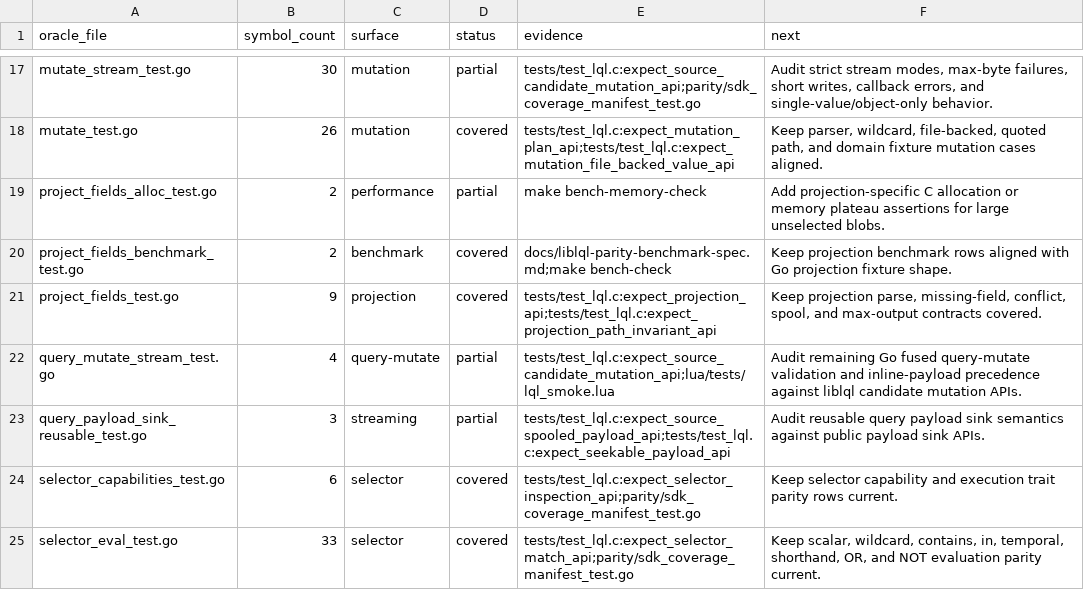
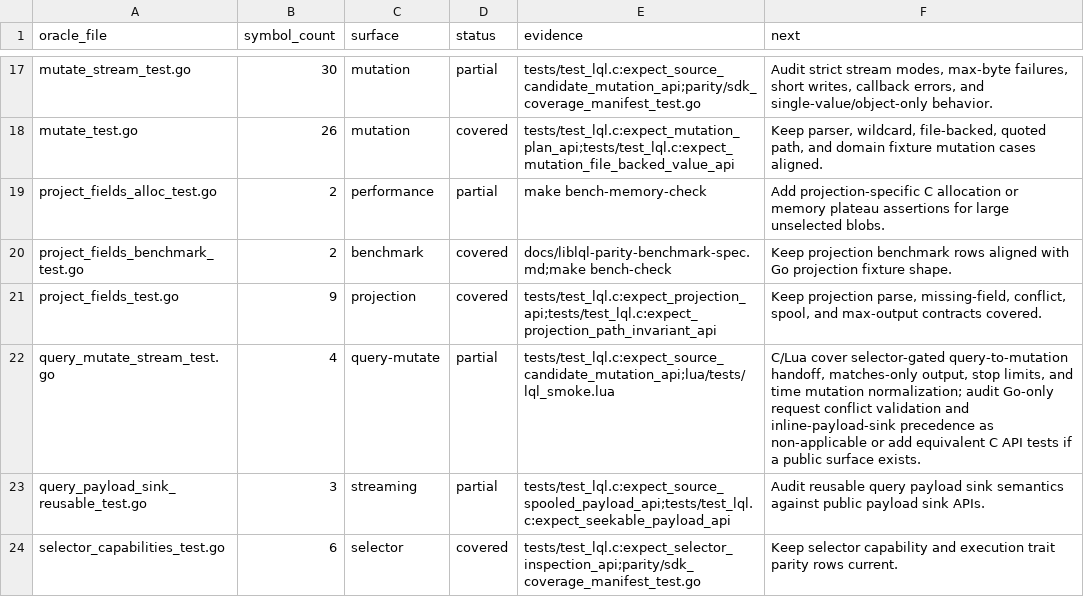
Before and after one commit to sa6mwa/liblql, a TSV file: parity/oracle_inventory.tsv, drawn as a sheet; only a part is shown, gaps mark what is left out; the shorter side is filled out with more unchanged rows.

Commit message:
test(mutation): cover query mutate handoff

```diff
--- a/parity/oracle_inventory.tsv
+++ b/parity/oracle_inventory.tsv
@@ -21,3 +21,3 @@ project_fields_benchmark_test.go	2	benchmark	covered	docs/liblql-parity-benchmar
 project_fields_test.go	9	projection	covered	tests/test_lql.c:expect_projection_api;tests/test_lql.c:expect_projection_path_invariant_api	Keep projection parse, missing-field, conflict, spool, and max-output contracts covered.
-query_mutate_stream_test.go	4	query-mutate	partial	tests/test_lql.c:expect_source_candidate_mutation_api;lua/tests/lql_smoke.lua	Audit remaining Go fused query-mutate validation and inline-payload precedence against liblql candidate mutation APIs.
+query_mutate_stream_test.go	4	query-mutate	partial	tests/test_lql.c:expect_source_candidate_mutation_api;lua/tests/lql_smoke.lua	C/Lua cover selector-gated query-to-mutation handoff, matches-only output, stop limits, and time mutation normalization; audit Go-only request conflict validation and inline-payload-sink precedence as non-applicable or add equivalent C API tests if a public surface exists.
 query_payload_sink_reusable_test.go	3	streaming	partial	tests/test_lql.c:expect_source_spooled_payload_api;tests/test_lql.c:expect_seekable_payload_api	Audit reusable query payload sink semantics against public payload sink APIs.
```
Also changed, not shown: 3 other files.
